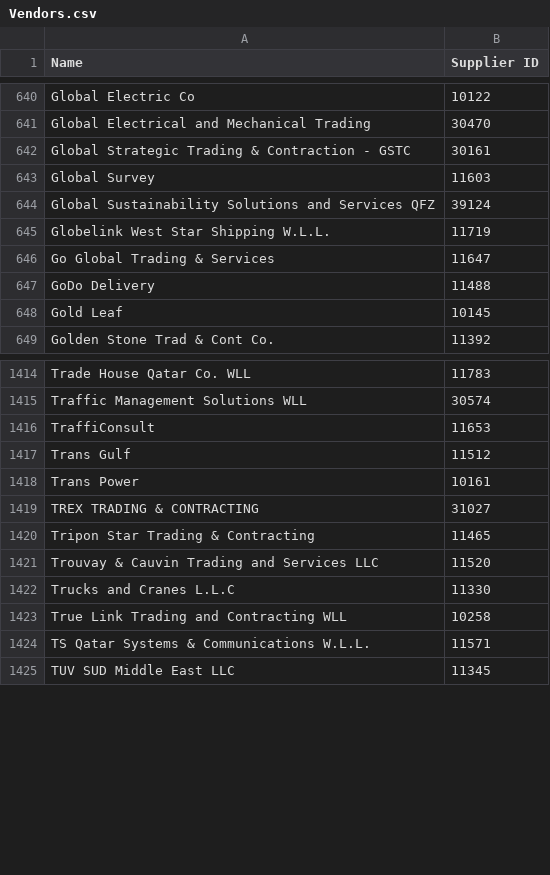
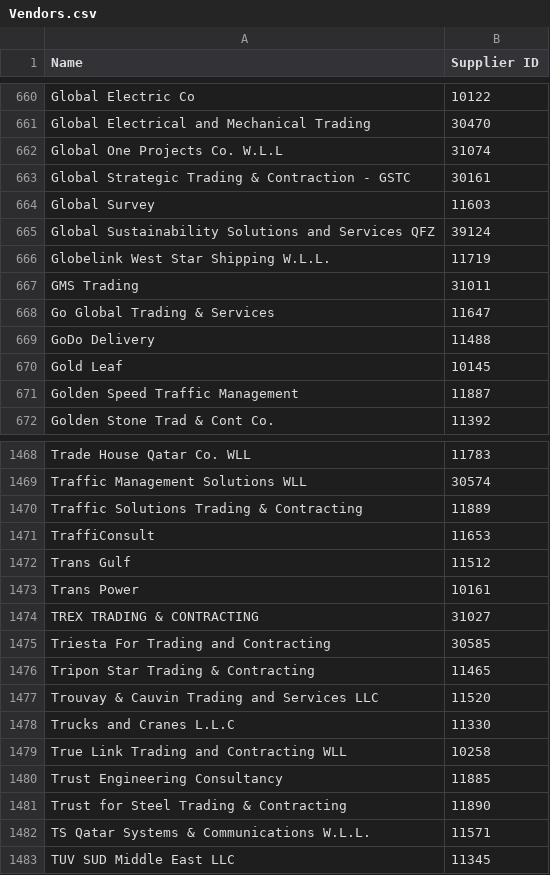
Before and after one commit to DC-database/hub, a CSV file: Vendors.csv, drawn as a sheet; only a part is shown, gaps mark what is left out; the diff covers the shown part only.

Commit message:
Add files via upload

```diff
--- a/Vendors.csv
+++ b/Vendors.csv
@@ -641,2 +661,3 @@ Global Electric Co,10122
 Global Electrical and Mechanical Trading,30470
+Global One Projects Co. W.L.L,31074
 Global Strategic Trading & Contraction - GSTC,30161
@@ -645,2 +666,3 @@ Global Sustainability Solutions and Services QFZ,39124
 Globelink West Star Shipping W.L.L.,11719
+GMS Trading,31011
 Go Global Trading & Services,11647
@@ -648,2 +670,3 @@ GoDo Delivery,11488
 Gold Leaf,10145
+Golden Speed Traffic Management,11887
 Golden Stone Trad & Cont Co.,11392
@@ -1415,2 +1469,3 @@ Trade House Qatar Co. WLL,11783
 Traffic Management Solutions WLL,30574
+Traffic Solutions Trading & Contracting,11889
 TraffiConsult,11653
@@ -1419,2 +1474,3 @@ Trans Power,10161
 TREX TRADING & CONTRACTING,31027
+Triesta For Trading and Contracting,30585
 Tripon Star Trading & Contracting,11465
@@ -1423,2 +1479,4 @@ Trucks and Cranes L.L.C,11330
 True Link Trading and Contracting WLL,10258
+Trust Engineering Consultancy,11885
+Trust for Steel Trading & Contracting,11890
 TS Qatar Systems & Communications W.L.L.,11571
```
Also changed, not shown: 57 added rows, 1 removed row, 50 moved rows and 7 edited cells elsewhere in this file.
